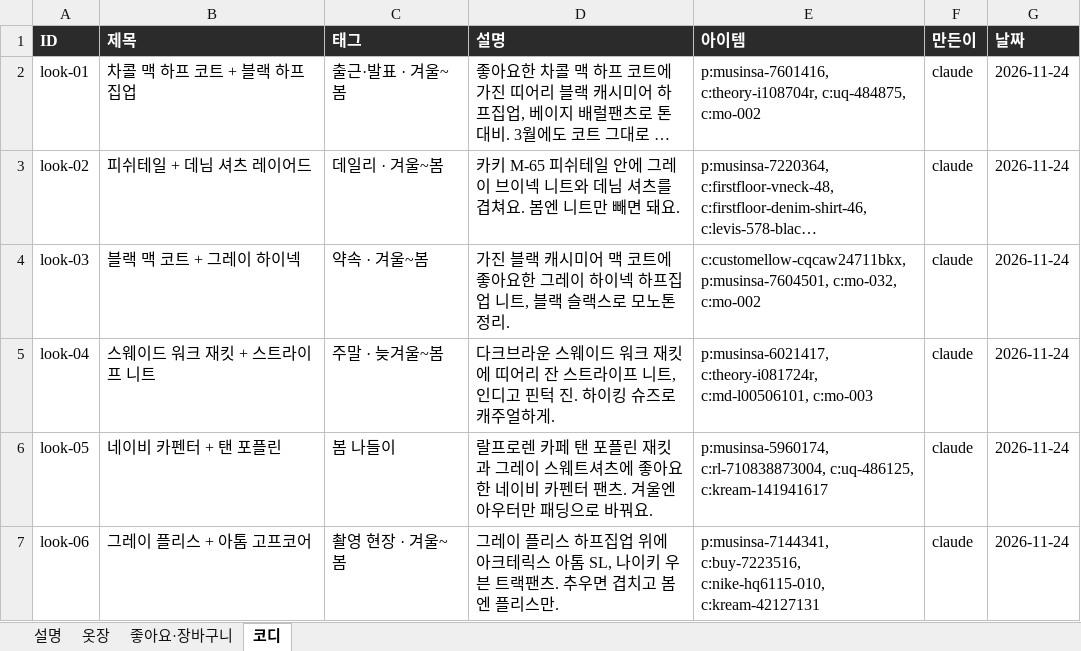
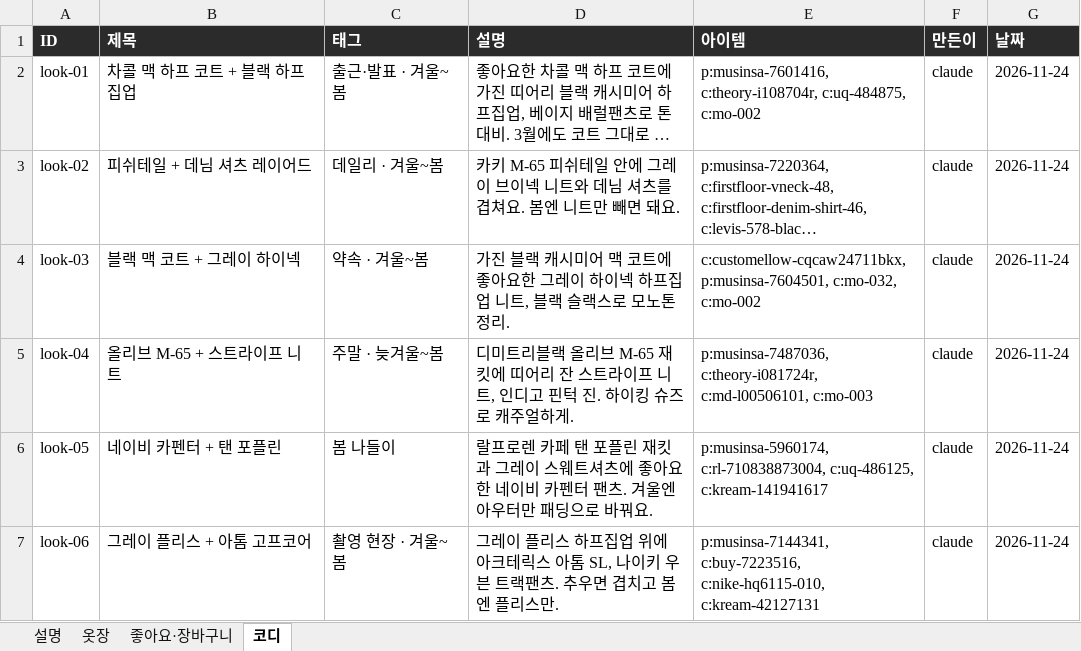
Before and after one commit to jwarchive05/jiwon-closet, an Excel workbook: 옷장데이터.xlsx, sheet 코디, drawn as a sheet; only a part is shown; long unchanged cells end in …; values as stored, in another font and other column widths than the file's, no borders; the diff names each change by its address in the sheet, - before the commit and + after, or states it on an @@ line.

```diff
--- a/옷장데이터.xlsx (sheet 코디)
+++ b/옷장데이터.xlsx (sheet 코디)
-B5 (제목): 스웨이드 워크 재킷 + 스트라이프 니트
+B5 (제목): 올리브 M-65 + 스트라이프 니트
-D5 (설명): 다크브라운 스웨이드 워크 재킷에…
+D5 (설명): 디미트리블랙 올리브 M-65 재킷에…
-E5 (아이템): p:musinsa-6021417, c:theory-i081724r, c:md-l00506101,…
+E5 (아이템): p:musinsa-7487036, c:theory-i081724r, c:md-l00506101,…
```
Also changed, not shown: sheet 좋아요·장바구니, 3 other files.
